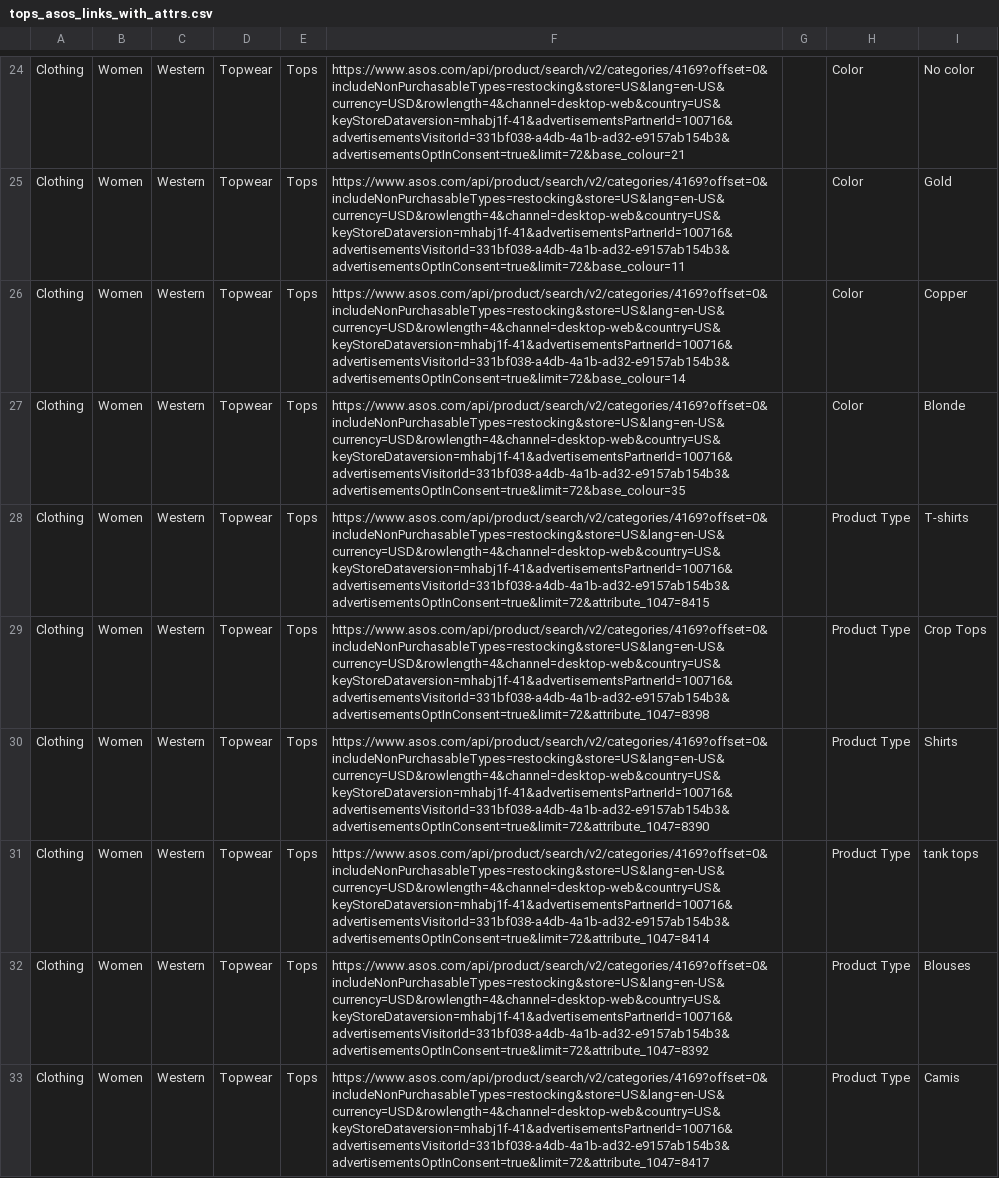
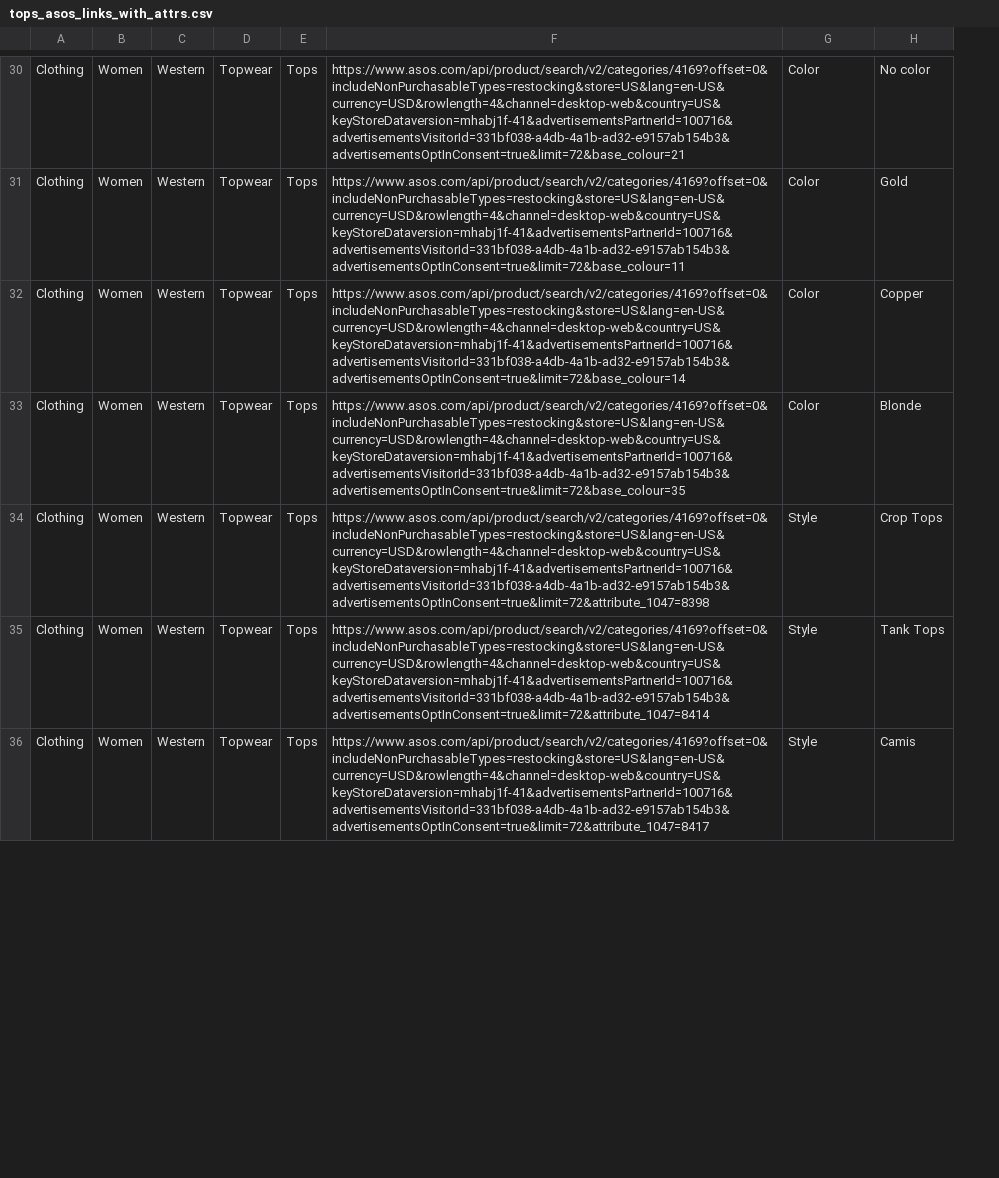
Before and after one commit to vikaskora9/Drezily_Links_Generation, a CSV file: Asos/tops_asos_links_with_attrs.csv, drawn as a sheet; only a part is shown, gaps mark what is left out; removed rows and columns are numbered as before the commit, all else as after; the diff covers the shown part only; the diff names each change by its address in the sheet, - before the commit and + after, or states it on an @@ line.

```diff
--- a/Asos/tops_asos_links_with_attrs.csv
+++ b/Asos/tops_asos_links_with_attrs.csv
-column G, empty
-row 28: Clothing | Women | Western | Topwear | Tops | https://www.asos.com/api/product/search/v2/categories/4169?offset=0&includeNonPurchasableTypes=restocking&store=US&lang=en-US&currency=USD&rowlength=4&channel=desktop-web&country=US&keyStoreDataversion=mhabj1f-41&advertisementsPartnerId=100716&advertisementsVisitorId=331bf038-a4db-4a1b-ad32-e9157ab154b3&advertisementsOptInConsent=true&limit=72&attribute_1047=8415 |  | Product Type | T-shirts
-G34: Product Type
+G34: Style
-row 30: Clothing | Women | Western | Topwear | Tops | https://www.asos.com/api/product/search/v2/categories/4169?offset=0&includeNonPurchasableTypes=restocking&store=US&lang=en-US&currency=USD&rowlength=4&channel=desktop-web&country=US&keyStoreDataversion=mhabj1f-41&advertisementsPartnerId=100716&advertisementsVisitorId=331bf038-a4db-4a1b-ad32-e9157ab154b3&advertisementsOptInConsent=true&limit=72&attribute_1047=8390 |  | Product Type | Shirts
-G35: Product Type
+G35: Style
-H35: tank tops
+H35: Tank Tops
-row 32: Clothing | Women | Western | Topwear | Tops | https://www.asos.com/api/product/search/v2/categories/4169?offset=0&includeNonPurchasableTypes=restocking&store=US&lang=en-US&currency=USD&rowlength=4&channel=desktop-web&country=US&keyStoreDataversion=mhabj1f-41&advertisementsPartnerId=100716&advertisementsVisitorId=331bf038-a4db-4a1b-ad32-e9157ab154b3&advertisementsOptInConsent=true&limit=72&attribute_1047=8392 |  | Product Type | Blouses
-G36: Product Type
+G36: Style
```
Also changed, not shown: 6 added rows, 9 removed rows and 9 edited cells elsewhere in this file, BergdorfGoodman/bergdorf_toops_filters.csv, HM_US/hm_us_tops.csv, 6 other files.
